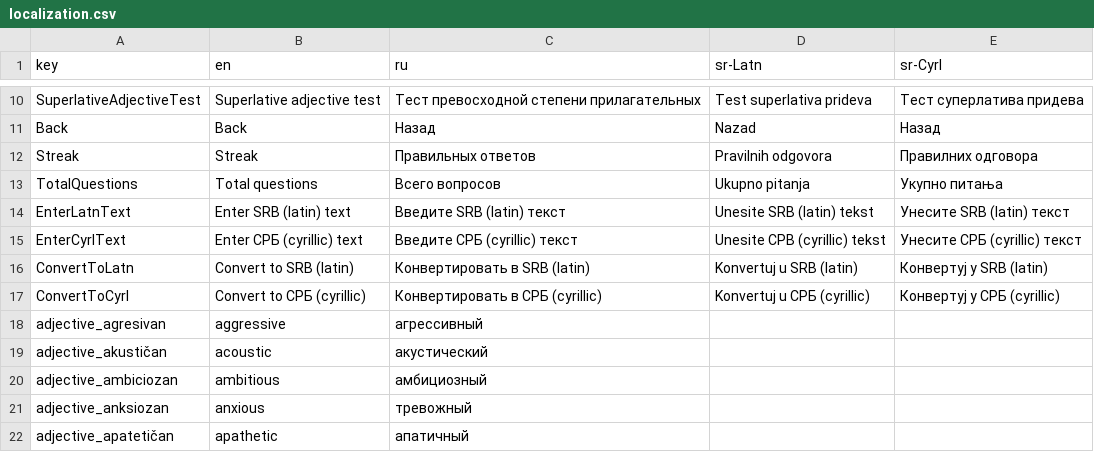
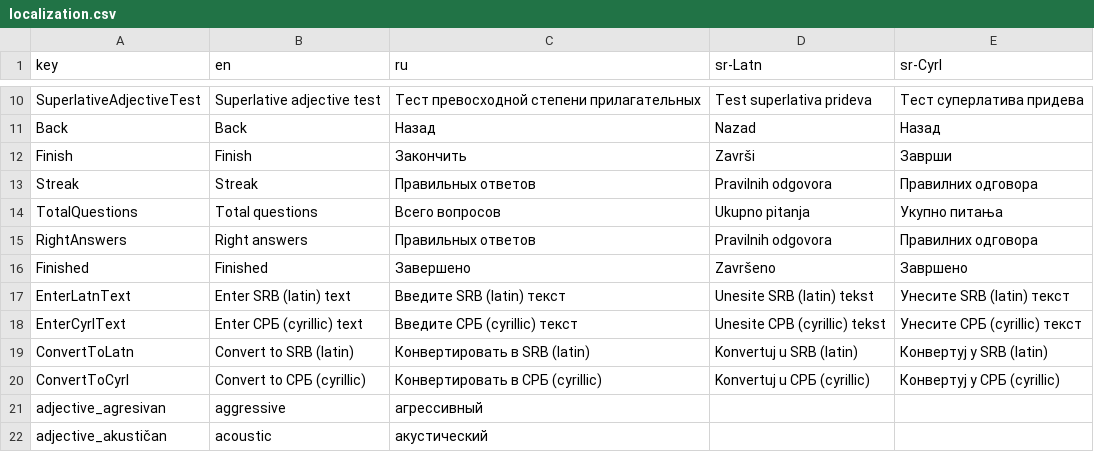
Before and after one commit to KonH/serbian-playground, a CSV file: src/assets/localization.csv, drawn as a sheet; only a part is shown, gaps mark what is left out; the shorter side is filled out with more unchanged rows; the diff names each change by its address in the sheet, - before the commit and + after, or states it on an @@ line.

```diff
--- a/src/assets/localization.csv
+++ b/src/assets/localization.csv
+row 12: Finish | Finish | Закончить | Završi | Заврши
+row 15: RightAnswers | Right answers | Правильных ответов | Pravilnih odgovora | Правилних одговора
+row 16: Finished | Finished | Завершено | Završeno | Завршено
```
Also changed, not shown: 4 other files.
